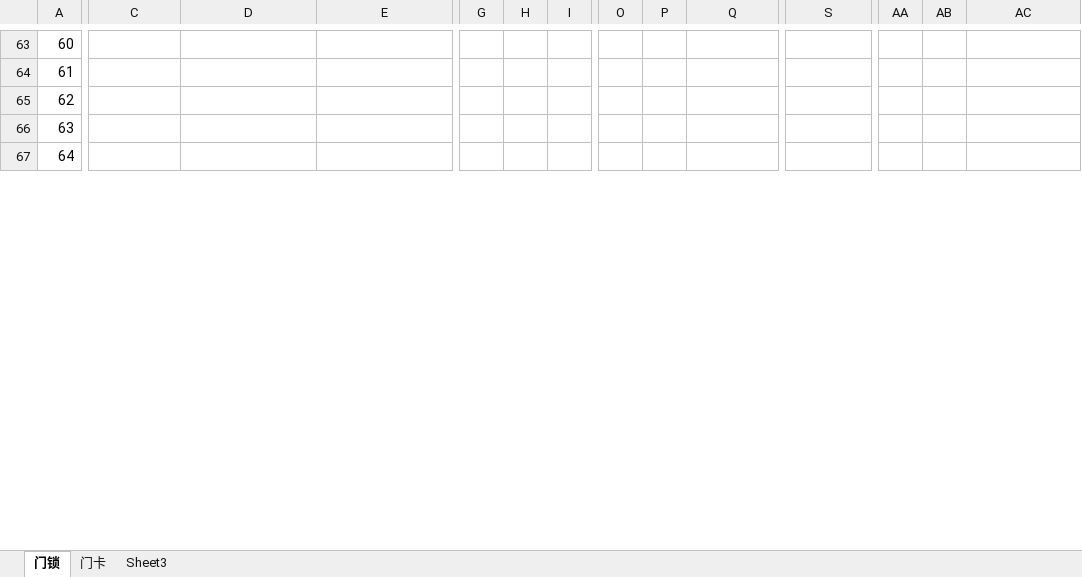
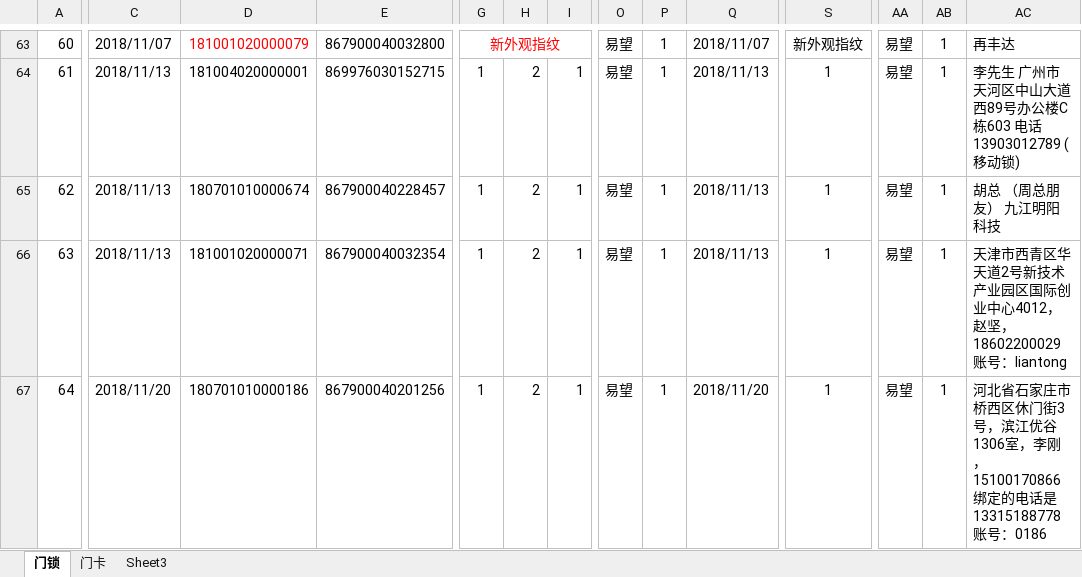
Before and after one commit to hejihong/learngit, an Excel workbook: 门锁出入库登记表.xlsx, sheet 门锁, drawn as a sheet; only a part is shown, gaps mark what is left out; values as stored, in another font and other column widths than the file's, no borders; conditional formats not drawn; the diff covers the shown part only; the diff names each change by its address in the sheet, - before the commit and + after, or states it on an @@ line.

```diff
--- a/门锁出入库登记表.xlsx (sheet 门锁)
+++ b/门锁出入库登记表.xlsx (sheet 门锁)
-C63: (empty)
+C63: 2018/11/07
-D63: (empty)
+D63: 181001020000079
-E63: (empty)
+E63: 867900040032800
-G63: (empty)
+G63: 新外观指纹
+G63:N63 merged
-O63:O67: (empty)
+O63:O67: 易望
-P63:P67: (empty)
+P63:P67: 1
-Q63: (empty)
+Q63: 2018/11/07
-S63: (empty)
+S63: 新外观指纹
+S63:Z63 merged
-AA63:AA67: (empty)
+AA63:AA67: 易望
-AB63:AB67: (empty)
+AB63:AB67: 1
-AC63: (empty)
+AC63: 再丰达
-C64:C66: (empty)
+C64:C66: 2018/11/13
-D64: (empty)
+D64: 181004020000001
-E64: (empty)
+E64: 869976030152715
-G64:G67: (empty)
+G64:G67: 1
-H64:H67: (empty)
+H64:H67: 2
-I64:I67: (empty)
+I64:I67: 1
-Q64:Q66: (empty)
+Q64:Q66: 2018/11/13
-S64:S67: (empty)
+S64:S67: 1
-AC64: (empty)
+AC64: 李先生 广州市天河区中山大道西89号办公楼C栋603 电话 13903012789 (移动锁)
-D65: (empty)
+D65: 180701010000674
-E65: (empty)
+E65: 867900040228457
-AC65: (empty)
+AC65: 胡总 （周总朋友） 九江明阳科技
-D66: (empty)
+D66: 181001020000071
-E66: (empty)
+E66: 867900040032354
-AC66: (empty)
+AC66: 天津市西青区华天道2号新技术产业园区国际创业中心4012，赵坚，18602200029 账号：liantong
-C67: (empty)
+C67: 2018/11/20
-D67: (empty)
+D67: 180701010000186
-E67: (empty)
+E67: 867900040201256
-Q67: (empty)
+Q67: 2018/11/20
-AC67: (empty)
+AC67: 河北省石家庄市桥西区休门街3号，滨江优谷1306室，李刚，15100170866绑定的电话是13315188778 账号：0186
```
Also changed, not shown: 259 edited cells, cell formats and merged cells elsewhere in this sheet, sheet 门卡, 门锁统计表单.xlsx.
